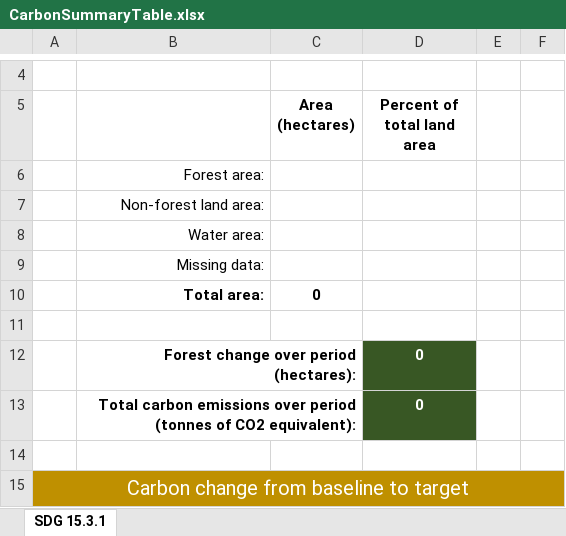
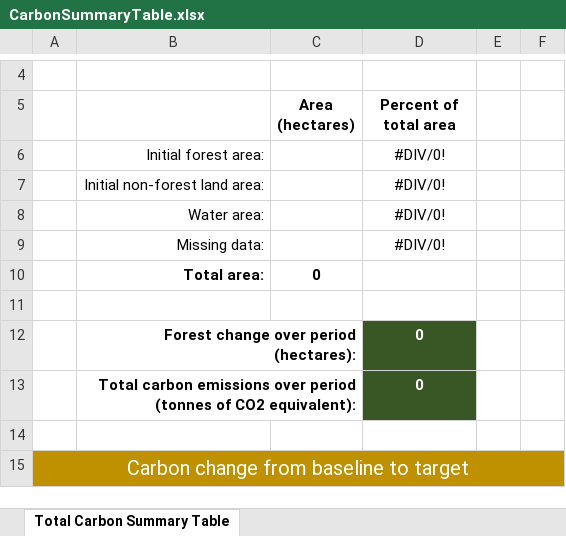
Before and after one commit to ConservationInternational/trends.earth, an Excel workbook: LDMP/data/CarbonSummaryTable.xlsx, sheet Total Carbon Summary Table, drawn as a sheet; only a part is shown, gaps mark what is left out; values as stored, in another font and other column widths than the file's, no borders; removed rows and columns are numbered as before the commit, all else as after; the diff covers the shown part only; the diff names each change by its address in the sheet, - before the commit and + after, or states it on an @@ line.

Commit message:
Fix summary table output.

```diff
--- a/LDMP/data/CarbonSummaryTable.xlsx (sheet Total Carbon Summary Table)
+++ b/LDMP/data/CarbonSummaryTable.xlsx (sheet Total Carbon Summary Table)
-sheet tab: SDG 15.3.1
+sheet tab: Total Carbon Summary Table
-D5: Percent of total land area
+D5: Percent of total area
-row 6:  | Forest area:
-row 7:  | Non-forest land area:
-row 8:  | Water area:
-row 9:  | Missing data:
+row 6:  | Initial forest area: |  | #DIV/0!
+row 7:  | Initial non-forest land area: |  | #DIV/0!
+row 8:  | Water area: |  | #DIV/0!
+row 9:  | Missing data: |  | #DIV/0!
```
Also changed, not shown: 17 added rows, 15 removed rows and 3 edited cells elsewhere in this sheet, formulas that keep their value, 3 other files.
